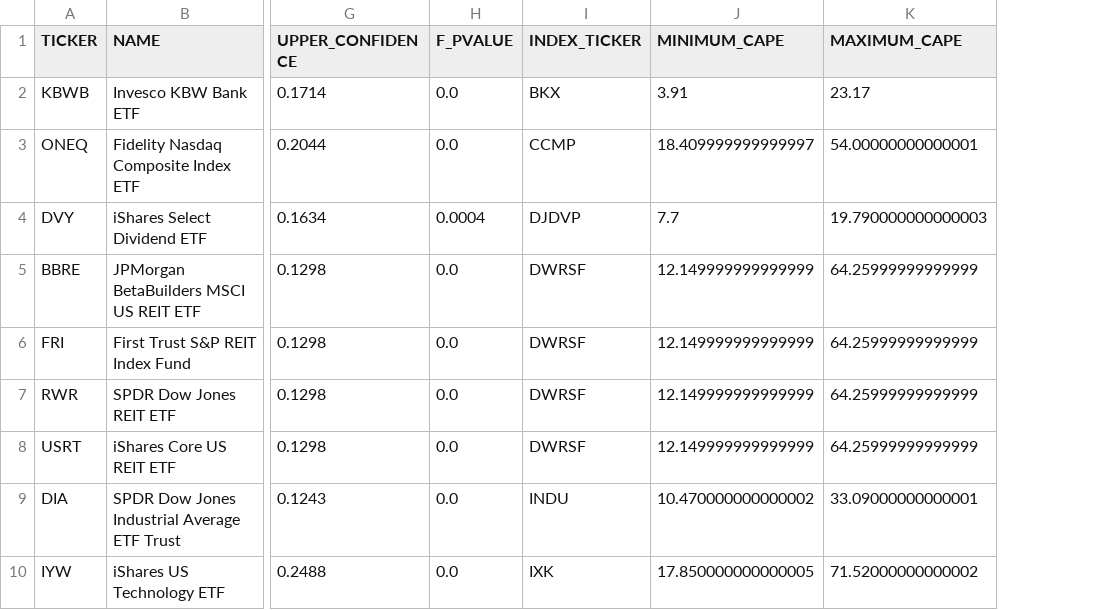
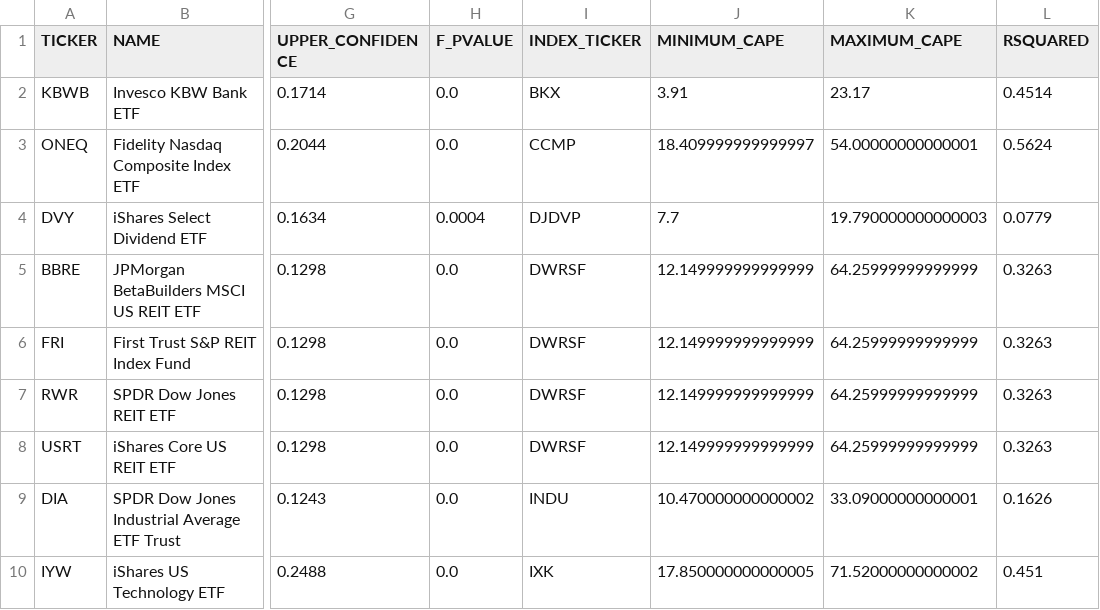
Before and after one commit to sanketwagh147/cape, a CSV file: data/etf_cape_return_forecast.csv, drawn as a sheet; only a part is shown, gaps mark what is left out; the diff covers the shown part only; the diff names each change by its address in the sheet, - before the commit and + after, or states it on an @@ line.

Commit message:
Update etf return forecast

```diff
--- a/data/etf_cape_return_forecast.csv
+++ b/data/etf_cape_return_forecast.csv
+column L (RSQUARED), rows 2-10: 0.4514 | 0.5624 | 0.0779 | 0.3263 | 0.3263 | 0.3263 | 0.3263 | 0.1626 | 0.451
```
Also changed, not shown: 11 added rows elsewhere in this file, 1 other file.
